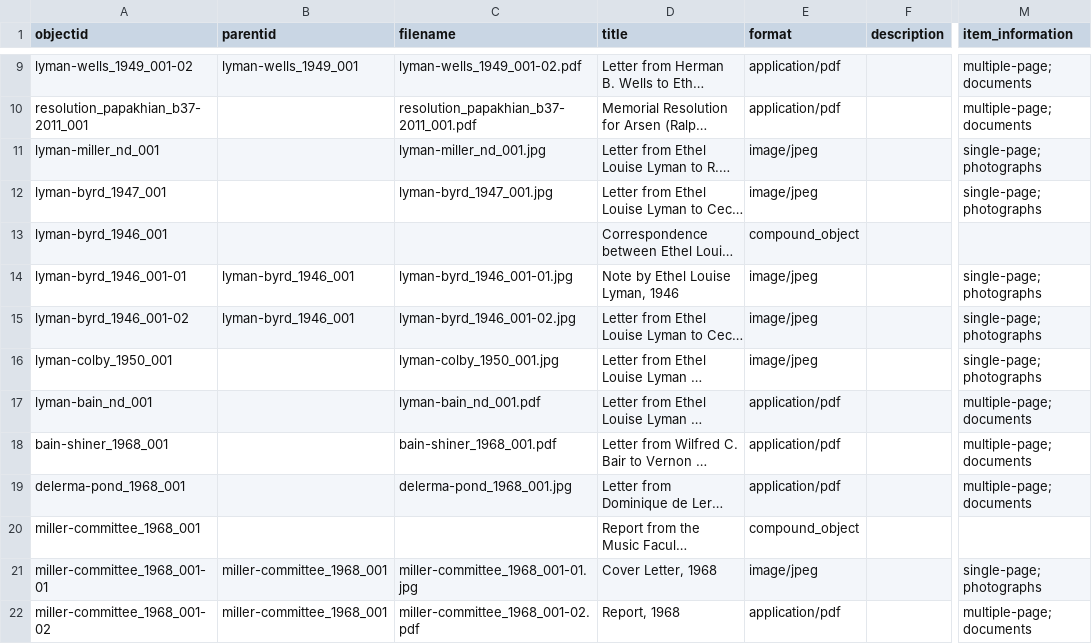
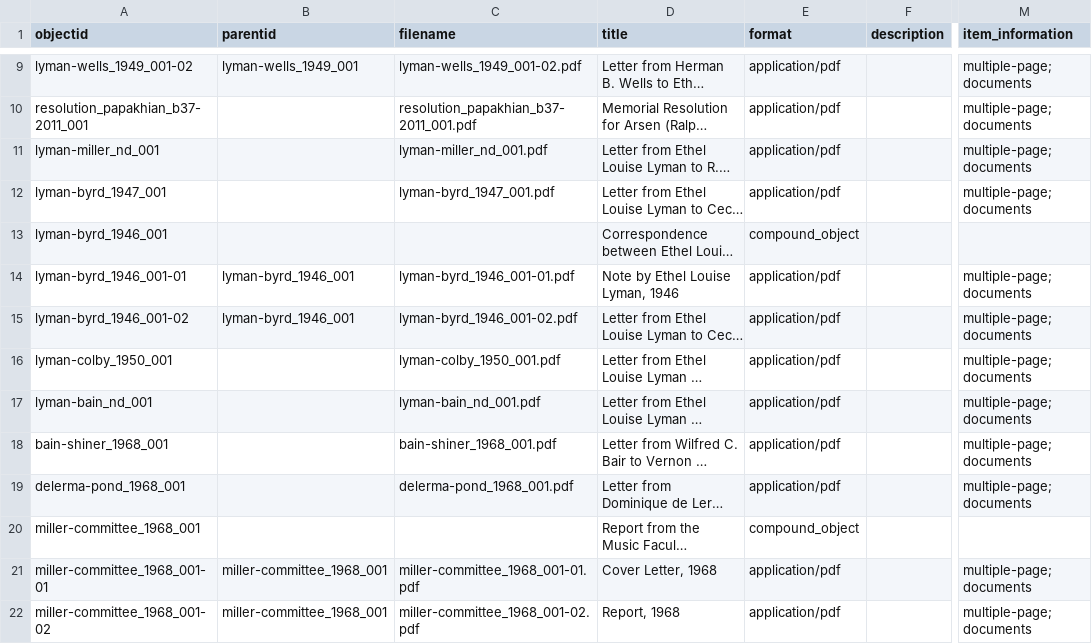
Before and after one commit to SuperTonic2/muslib, a CSV file: _data/muslib-metadata.csv, drawn as a sheet; only a part is shown, gaps mark what is left out; long unchanged cells end in …; the diff covers the shown part only; the diff names each change by its address in the sheet, - before the commit and + after, or states it on an @@ line.

Commit message:
Added 11-1 scans and updated file formats in metadata

```diff
--- a/_data/muslib-metadata.csv
+++ b/_data/muslib-metadata.csv
-C11 (filename): lyman-miller_nd_001.jpg
+C11 (filename): lyman-miller_nd_001.pdf
-E11:E12 (format): image/jpeg
+E11:E12 (format): application/pdf
-M11:M12 (item_information): single-page; photographs
+M11:M12 (item_information): multiple-page; documents
-C12 (filename): lyman-byrd_1947_001.jpg
+C12 (filename): lyman-byrd_1947_001.pdf
-C14 (filename): lyman-byrd_1946_001-01.jpg
+C14 (filename): lyman-byrd_1946_001-01.pdf
-E14:E16 (format): image/jpeg
+E14:E16 (format): application/pdf
-M14:M16 (item_information): single-page; photographs
+M14:M16 (item_information): multiple-page; documents
-C15 (filename): lyman-byrd_1946_001-02.jpg
+C15 (filename): lyman-byrd_1946_001-02.pdf
-C16 (filename): lyman-colby_1950_001.jpg
+C16 (filename): lyman-colby_1950_001.pdf
-C19 (filename): delerma-pond_1968_001.jpg
+C19 (filename): delerma-pond_1968_001.pdf
-C21 (filename): miller-committee_1968_001-01.jpg
+C21 (filename): miller-committee_1968_001-01.pdf
-E21 (format): image/jpeg
+E21 (format): application/pdf
-M21 (item_information): single-page; photographs
+M21 (item_information): multiple-page; documents
```
Also changed, not shown: 15 edited cells elsewhere in this file, 40 other files.
